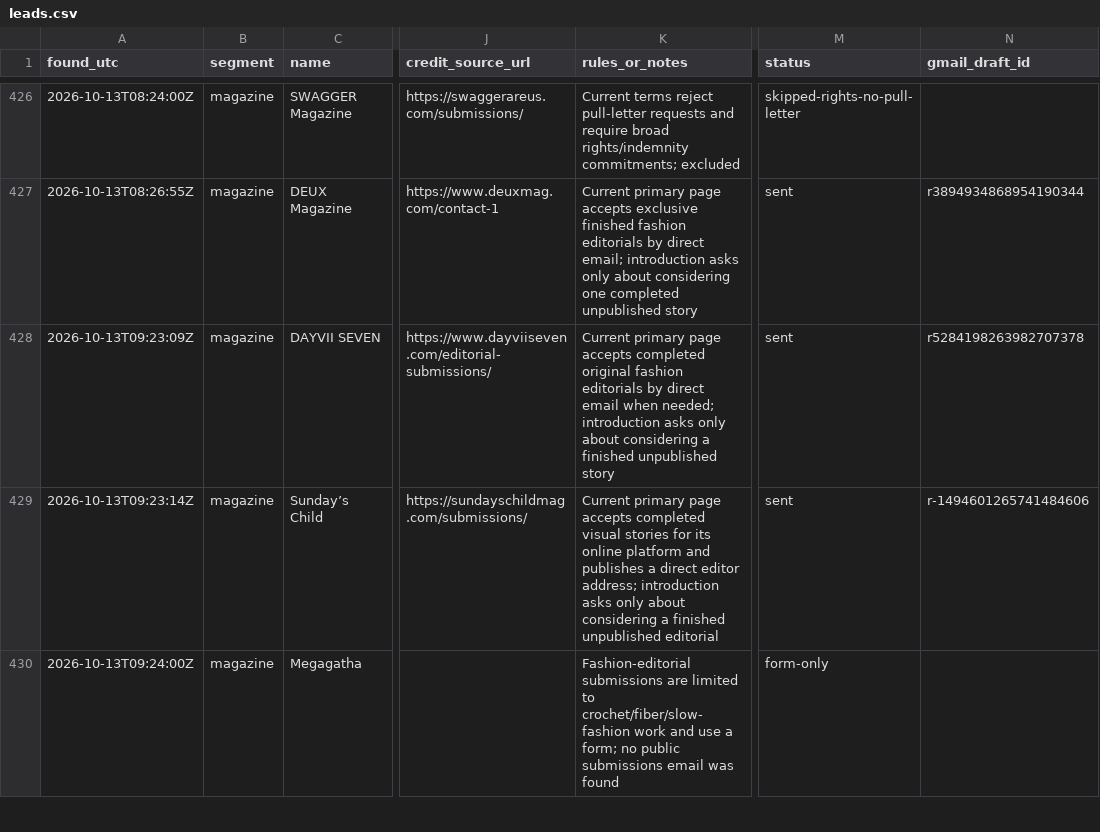
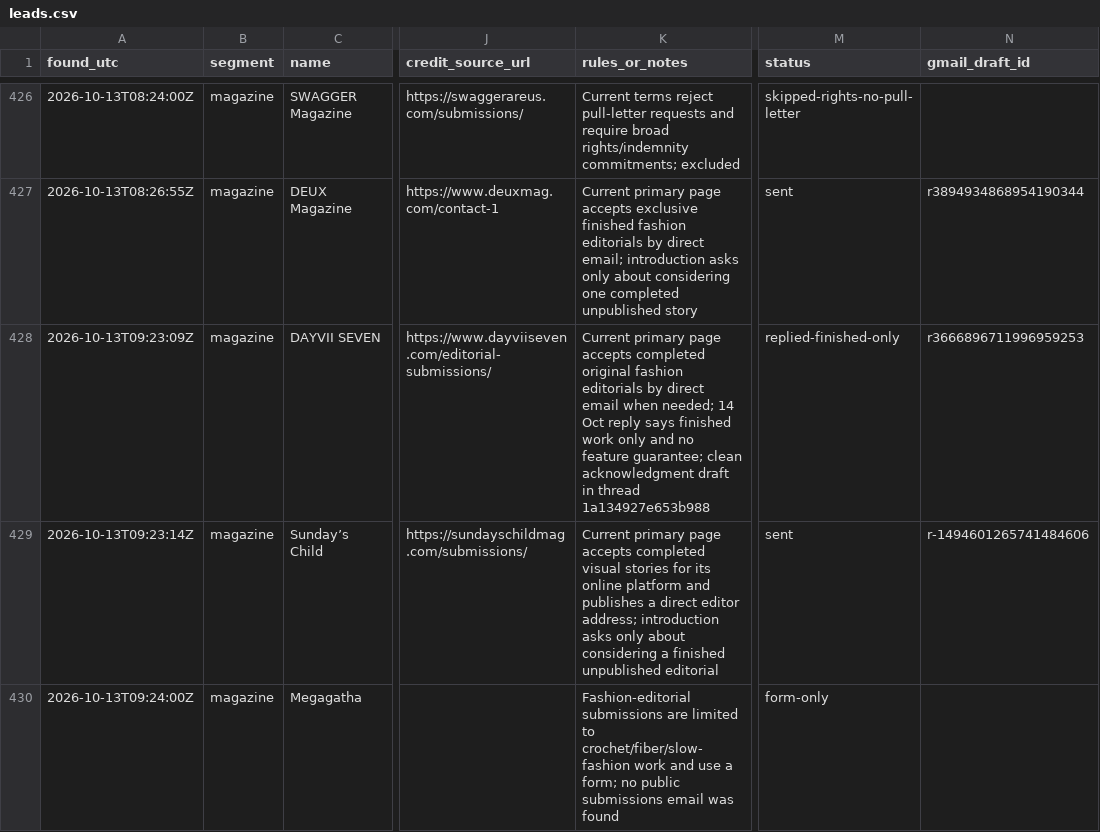
Before and after one commit to aidantorrence2/aidan-modern, a CSV file: marketing/outreach-log/leads.csv, drawn as a sheet; only a part is shown, gaps mark what is left out; the diff covers the shown part only; the diff names each change by its address in the sheet, - before the commit and + after, or states it on an @@ line.

Commit message:
Reconcile DAYVII reply and Florum dedupe

```diff
--- a/marketing/outreach-log/leads.csv
+++ b/marketing/outreach-log/leads.csv
-K428 (rules_or_notes): …when needed; introduction asks only about considering a finished unpublished story
+K428 (rules_or_notes): …when needed; 14 Oct reply says finished work only and no feature guarantee; clean acknowledgment draft in thread 1a134927e653b988
-M428 (status): sent
+M428 (status): replied-finished-only
-N428 (gmail_draft_id): r5284198263982707378
+N428 (gmail_draft_id): r3666896711996959253
```
Also changed, not shown: 1 added row elsewhere in this file.
